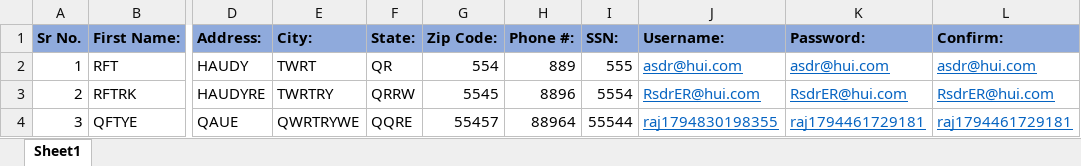
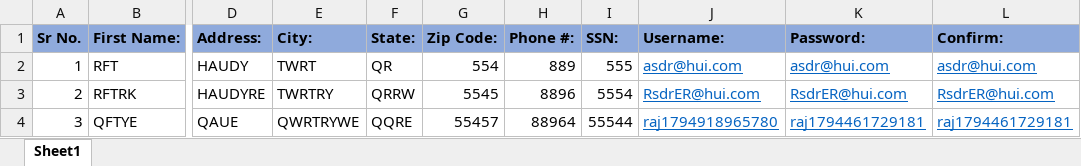
Before and after one commit to rajkoli098-dot/parabank-robot, an Excel workbook: Test Data/customer_data.xlsx, sheet Sheet1, drawn as a sheet; only a part is shown, gaps mark what is left out; values as stored, in another font and other column widths than the file's, no borders; the diff names each change by its address in the sheet, - before the commit and + after, or states it on an @@ line.

```diff
--- a/Test Data/customer_data.xlsx (sheet Sheet1)
+++ b/Test Data/customer_data.xlsx (sheet Sheet1)
-J4 (Username:): raj1794830198355
+J4 (Username:): raj1794918965780
```
Also changed, not shown: 2 other files.
